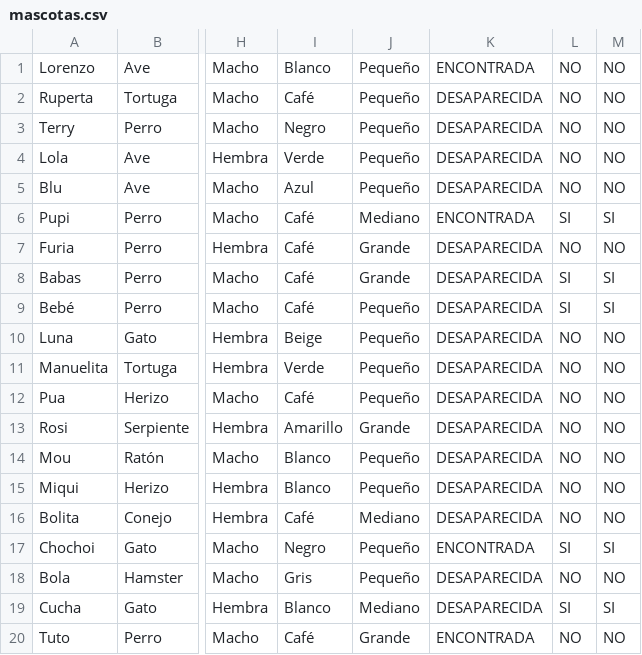
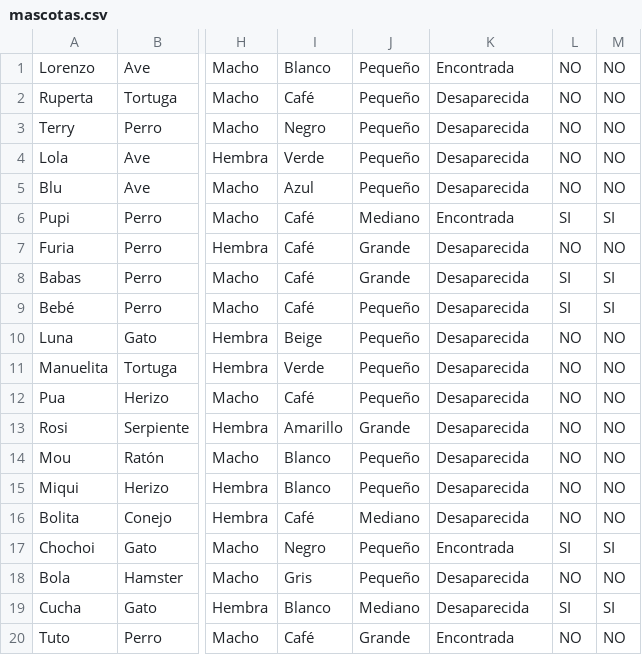
Before and after one commit to SanJoseTEC2014/Paws, a CSV file: Paws/src/paws/recursos/casosprueba/mascotas.csv, drawn as a sheet; only a part is shown, gaps mark what is left out; the diff names each change by its address in the sheet, - before the commit and + after, or states it on an @@ line.

```diff
--- a/Paws/src/paws/recursos/casosprueba/mascotas.csv
+++ b/Paws/src/paws/recursos/casosprueba/mascotas.csv
-K1: ENCONTRADA
+K1: Encontrada
-K2:K5: DESAPARECIDA
+K2:K5: Desaparecida
-K6: ENCONTRADA
+K6: Encontrada
-K7:K16: DESAPARECIDA
+K7:K16: Desaparecida
-K17: ENCONTRADA
+K17: Encontrada
-K18:K19: DESAPARECIDA
+K18:K19: Desaparecida
-K20: ENCONTRADA
+K20: Encontrada
```
Also changed, not shown: 6 other files.
